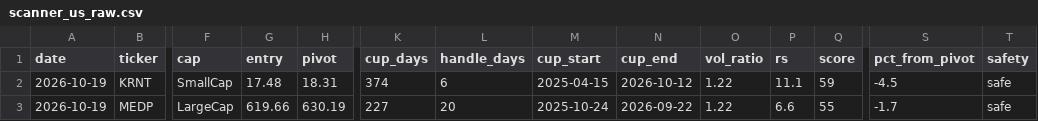
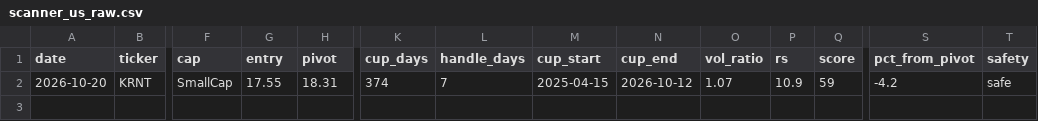
Before and after one commit to sosonamso/engi_stock_ai, a CSV file: scanner_us_raw.csv, drawn as a sheet; only a part is shown, gaps mark what is left out; rows hold the shown columns only; the diff names each change by its address in the sheet, - before the commit and + after, or states it on an @@ line.

```diff
--- a/scanner_us_raw.csv
+++ b/scanner_us_raw.csv
-A2 (date): 2026-10-19
+A2 (date): 2026-10-20
-G2 (entry): 17.48
+G2 (entry): 17.55
-L2 (handle_days): 6
+L2 (handle_days): 7
-O2 (vol_ratio): 1.22
+O2 (vol_ratio): 1.07
-P2 (rs): 11.1
+P2 (rs): 10.9
-S2 (pct_from_pivot): -4.5
+S2 (pct_from_pivot): -4.2
-row 3: 2026-10-19 | MEDP | LargeCap | 619.66 | 630.19 | 227 | 20 | 2025-10-24 | 2026-09-22 | 1.22 | 6.6 | 55 | -1.7 | safe
```
Also changed, not shown: scanner_us_all.csv.
